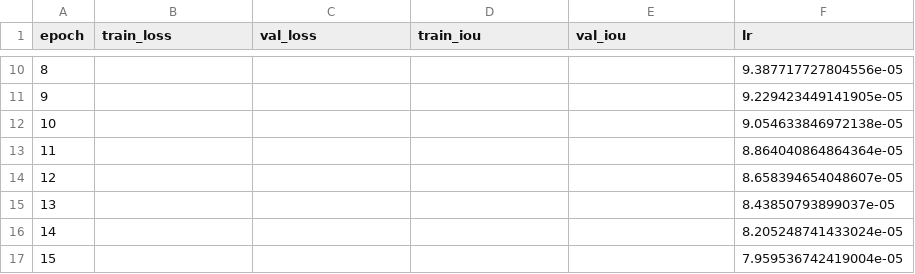
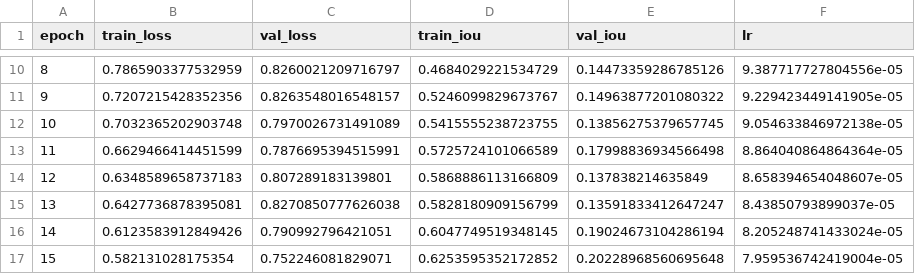
Before and after one commit to Bouchra159/terrainflood, a CSV file: results/curves/variant_B_scalars.csv, drawn as a sheet; only a part is shown, gaps mark what is left out; the diff covers the shown part only.

```diff
--- a/results/curves/variant_B_scalars.csv
+++ b/results/curves/variant_B_scalars.csv
@@ -10,8 +10,8 @@ epoch,train_loss,val_loss,train_iou,val_iou,lr
-8,,,,,9.387717727804556e-05
-9,,,,,9.229423449141905e-05
-10,,,,,9.054633846972138e-05
-11,,,,,8.864040864864364e-05
-12,,,,,8.658394654048607e-05
-13,,,,,8.43850793899037e-05
-14,,,,,8.205248741433024e-05
-15,,,,,7.959536742419004e-05
+8,0.7865903377532959,0.8260021209716797,0.4684029221534729,0.14473359286785126,9.387717727804556e-05
+9,0.7207215428352356,0.8263548016548157,0.5246099829673767,0.14963877201080322,9.229423449141905e-05
+10,0.7032365202903748,0.7970026731491089,0.5415555238723755,0.13856275379657745,9.054633846972138e-05
+11,0.6629466414451599,0.7876695394515991,0.5725724101066589,0.17998836934566498,8.864040864864364e-05
+12,0.6348589658737183,0.807289183139801,0.5868886113166809,0.137838214635849,8.658394654048607e-05
+13,0.6427736878395081,0.8270850777626038,0.5828180909156799,0.13591833412647247,8.43850793899037e-05
+14,0.6123583912849426,0.790992796421051,0.6047749519348145,0.19024673104286194,8.205248741433024e-05
+15,0.582131028175354,0.752246081829071,0.6253595352172852,0.20228968560695648,7.959536742419004e-05
```
Also changed, not shown: 116 edited cells elsewhere in this file, results/curves/variant_A_scalars.csv, results/curves/variant_C_scalars.csv, 2 other files.
